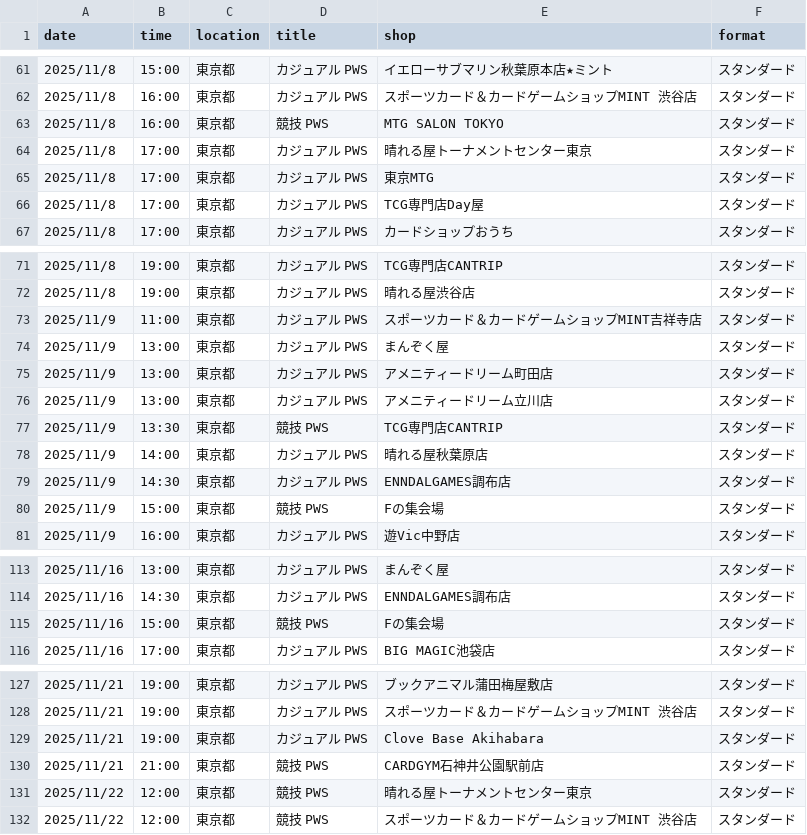
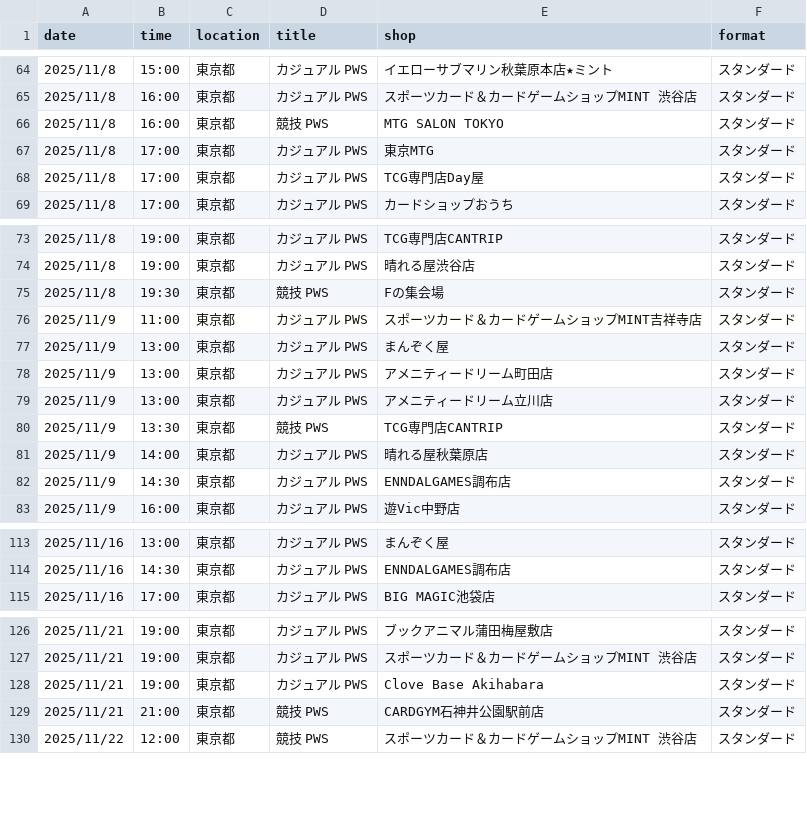
Before and after one commit to wakame1367/mtg_official_event_scraper, a CSV file: mtg_events.csv, drawn as a sheet; only a part is shown, gaps mark what is left out; removed rows and columns are numbered as before the commit, all else as after; the diff covers the shown part only; the diff names each change by its address in the sheet, - before the commit and + after, or states it on an @@ line.

```diff
--- a/mtg_events.csv
+++ b/mtg_events.csv
-row 64: 2025/11/8 | 17:00 | 東京都 | カジュアル PWS | 晴れる屋トーナメントセンター東京 | スタンダード
+row 75: 2025/11/8 | 19:30 | 東京都 | 競技 PWS | Fの集会場 | スタンダード
-row 80: 2025/11/9 | 15:00 | 東京都 | 競技 PWS | Fの集会場 | スタンダード
-row 115: 2025/11/16 | 15:00 | 東京都 | 競技 PWS | Fの集会場 | スタンダード
-row 131: 2025/11/22 | 12:00 | 東京都 | 競技 PWS | 晴れる屋トーナメントセンター東京 | スタンダード
```
Also changed, not shown: 11 added rows and 4 removed rows elsewhere in this file, mtg_events_latest.csv, 2 other files.
